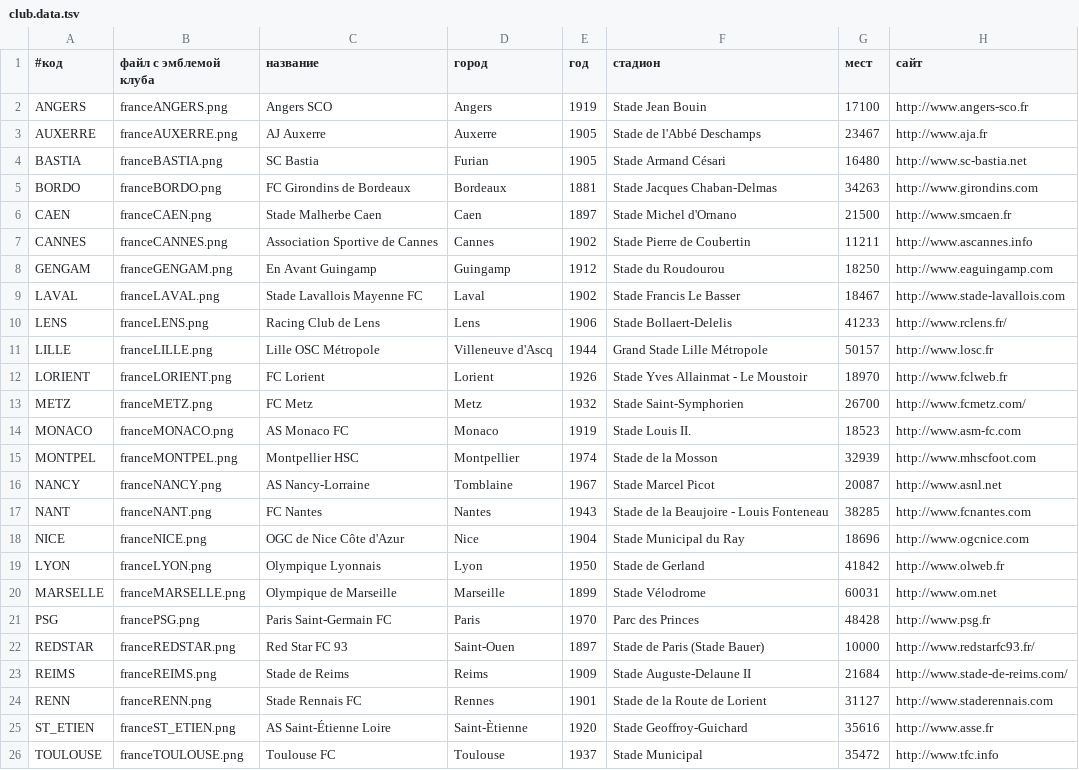
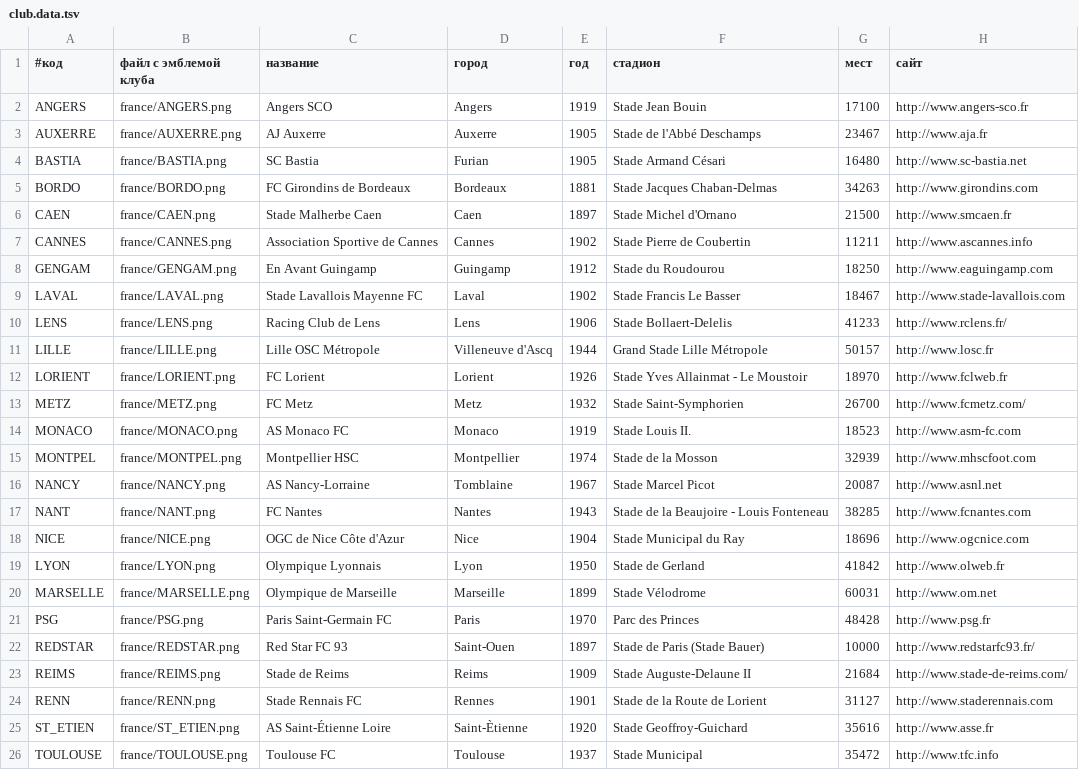
Before and after one commit to alexander-sessa/fprognoz.org, a TSV file: france/club.data.tsv, drawn as a sheet.

```diff
--- a/france/club.data.tsv
+++ b/france/club.data.tsv
@@ -1,26 +1,26 @@
 #код	файл с эмблемой клуба	название	город	год	стадион	мест	сайт
-ANGERS	franceANGERS.png	Angers SCO	Angers	1919	Stade Jean Bouin	17100	http://www.angers-sco.fr
-AUXERRE	franceAUXERRE.png	AJ Auxerre	Auxerre	1905	Stade de l'Abbé Deschamps	23467	http://www.aja.fr
-BASTIA	franceBASTIA.png	SC Bastia	Furian	1905	Stade Armand Césari	16480	http://www.sc-bastia.net
-BORDO	franceBORDO.png	FC Girondins de Bordeaux	Bordeaux	1881	Stade Jacques Chaban-Delmas	34263	http://www.girondins.com
-CAEN	franceCAEN.png	Stade Malherbe Caen	Caen	1897	Stade Michel d'Ornano	21500	http://www.smcaen.fr
-CANNES	franceCANNES.png	Association Sportive de Cannes	Cannes	1902	Stade Pierre de Coubertin	11211	http://www.ascannes.info
-GENGAM	franceGENGAM.png	En Avant Guingamp	Guingamp	1912	Stade du Roudourou	18250	http://www.eaguingamp.com
-LAVAL	franceLAVAL.png	Stade Lavallois Mayenne FC	Laval	1902	Stade Francis Le Basser	18467	http://www.stade-lavallois.com
-LENS	franceLENS.png	Racing Club de Lens	Lens	1906	Stade Bollaert-Delelis	41233	http://www.rclens.fr/
-LILLE	franceLILLE.png	Lille OSC Métropole	Villeneuve d'Ascq	1944	Grand Stade Lille Métropole	50157	http://www.losc.fr
-LORIENT	franceLORIENT.png	FC Lorient	Lorient	1926	Stade Yves Allainmat - Le Moustoir	18970	http://www.fclweb.fr
-METZ	franceMETZ.png	FC Metz	Metz	1932	Stade Saint-Symphorien	26700	http://www.fcmetz.com/
-MONACO	franceMONACO.png	AS Monaco FC	Monaco	1919	Stade Louis II.	18523	http://www.asm-fc.com
-MONTPEL	franceMONTPEL.png	Montpellier HSC	Montpellier	1974	Stade de la Mosson	32939	http://www.mhscfoot.com
-NANCY	franceNANCY.png	AS Nancy-Lorraine	Tomblaine	1967	Stade Marcel Picot	20087	http://www.asnl.net
-NANT	franceNANT.png	FC Nantes	Nantes	1943	Stade de la Beaujoire - Louis Fonteneau	38285	http://www.fcnantes.com
-NICE	franceNICE.png	OGC de Nice Côte d'Azur	Nice	1904	Stade Municipal du Ray	18696	http://www.ogcnice.com
-LYON	franceLYON.png	Olympique Lyonnais	Lyon	1950	Stade de Gerland	41842	http://www.olweb.fr
-MARSELLE	franceMARSELLE.png	Olympique de Marseille	Marseille	1899	Stade Vélodrome	60031	http://www.om.net
-PSG	francePSG.png	Paris Saint-Germain FC	Paris	1970	Parc des Princes	48428	http://www.psg.fr
-REDSTAR	franceREDSTAR.png	Red Star FC 93	Saint-Ouen	1897	Stade de Paris (Stade Bauer)	10000	http://www.redstarfc93.fr/
-REIMS	franceREIMS.png	Stade de Reims	Reims	1909	Stade Auguste-Delaune II	21684	http://www.stade-de-reims.com/
-RENN	franceRENN.png	Stade Rennais FC	Rennes	1901	Stade de la Route de Lorient	31127	http://www.staderennais.com
-ST_ETIEN	franceST_ETIEN.png	AS Saint-Étienne Loire	Saint-Ètienne	1920	Stade Geoffroy-Guichard	35616	http://www.asse.fr
-TOULOUSE	franceTOULOUSE.png	Toulouse FC	Toulouse	1937	Stade Municipal	35472	http://www.tfc.info
+ANGERS	france/ANGERS.png	Angers SCO	Angers	1919	Stade Jean Bouin	17100	http://www.angers-sco.fr
+AUXERRE	france/AUXERRE.png	AJ Auxerre	Auxerre	1905	Stade de l'Abbé Deschamps	23467	http://www.aja.fr
+BASTIA	france/BASTIA.png	SC Bastia	Furian	1905	Stade Armand Césari	16480	http://www.sc-bastia.net
+BORDO	france/BORDO.png	FC Girondins de Bordeaux	Bordeaux	1881	Stade Jacques Chaban-Delmas	34263	http://www.girondins.com
+CAEN	france/CAEN.png	Stade Malherbe Caen	Caen	1897	Stade Michel d'Ornano	21500	http://www.smcaen.fr
+CANNES	france/CANNES.png	Association Sportive de Cannes	Cannes	1902	Stade Pierre de Coubertin	11211	http://www.ascannes.info
+GENGAM	france/GENGAM.png	En Avant Guingamp	Guingamp	1912	Stade du Roudourou	18250	http://www.eaguingamp.com
+LAVAL	france/LAVAL.png	Stade Lavallois Mayenne FC	Laval	1902	Stade Francis Le Basser	18467	http://www.stade-lavallois.com
+LENS	france/LENS.png	Racing Club de Lens	Lens	1906	Stade Bollaert-Delelis	41233	http://www.rclens.fr/
+LILLE	france/LILLE.png	Lille OSC Métropole	Villeneuve d'Ascq	1944	Grand Stade Lille Métropole	50157	http://www.losc.fr
+LORIENT	france/LORIENT.png	FC Lorient	Lorient	1926	Stade Yves Allainmat - Le Moustoir	18970	http://www.fclweb.fr
+METZ	france/METZ.png	FC Metz	Metz	1932	Stade Saint-Symphorien	26700	http://www.fcmetz.com/
+MONACO	france/MONACO.png	AS Monaco FC	Monaco	1919	Stade Louis II.	18523	http://www.asm-fc.com
+MONTPEL	france/MONTPEL.png	Montpellier HSC	Montpellier	1974	Stade de la Mosson	32939	http://www.mhscfoot.com
+NANCY	france/NANCY.png	AS Nancy-Lorraine	Tomblaine	1967	Stade Marcel Picot	20087	http://www.asnl.net
+NANT	france/NANT.png	FC Nantes	Nantes	1943	Stade de la Beaujoire - Louis Fonteneau	38285	http://www.fcnantes.com
+NICE	france/NICE.png	OGC de Nice Côte d'Azur	Nice	1904	Stade Municipal du Ray	18696	http://www.ogcnice.com
+LYON	france/LYON.png	Olympique Lyonnais	Lyon	1950	Stade de Gerland	41842	http://www.olweb.fr
+MARSELLE	france/MARSELLE.png	Olympique de Marseille	Marseille	1899	Stade Vélodrome	60031	http://www.om.net
+PSG	france/PSG.png	Paris Saint-Germain FC	Paris	1970	Parc des Princes	48428	http://www.psg.fr
+REDSTAR	france/REDSTAR.png	Red Star FC 93	Saint-Ouen	1897	Stade de Paris (Stade Bauer)	10000	http://www.redstarfc93.fr/
+REIMS	france/REIMS.png	Stade de Reims	Reims	1909	Stade Auguste-Delaune II	21684	http://www.stade-de-reims.com/
+RENN	france/RENN.png	Stade Rennais FC	Rennes	1901	Stade de la Route de Lorient	31127	http://www.staderennais.com
+ST_ETIEN	france/ST_ETIEN.png	AS Saint-Étienne Loire	Saint-Ètienne	1920	Stade Geoffroy-Guichard	35616	http://www.asse.fr
+TOULOUSE	france/TOULOUSE.png	Toulouse FC	Toulouse	1937	Stade Municipal	35472	http://www.tfc.info
```
Also changed, not shown: portugal/club.data.tsv, 30 other files.
